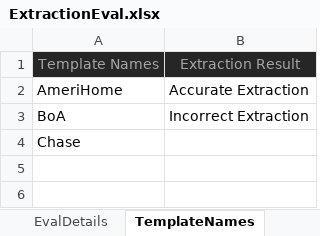
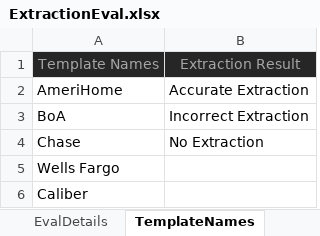
Before and after one commit to nasheedyasin/InfoExtractorEval, an Excel workbook: ExtractionEval.xlsx, sheet TemplateNames, drawn as a sheet; values as stored, in another font and other column widths than the file's, no borders; the diff names each change by its address in the sheet, - before the commit and + after, or states it on an @@ line.

```diff
--- a/ExtractionEval.xlsx (sheet TemplateNames)
+++ b/ExtractionEval.xlsx (sheet TemplateNames)
-B4: (empty)
+B4: No Extraction
+row 5: Wells Fargo
+row 6: Caliber
```
Also changed, not shown: sheet EvalDetails.
